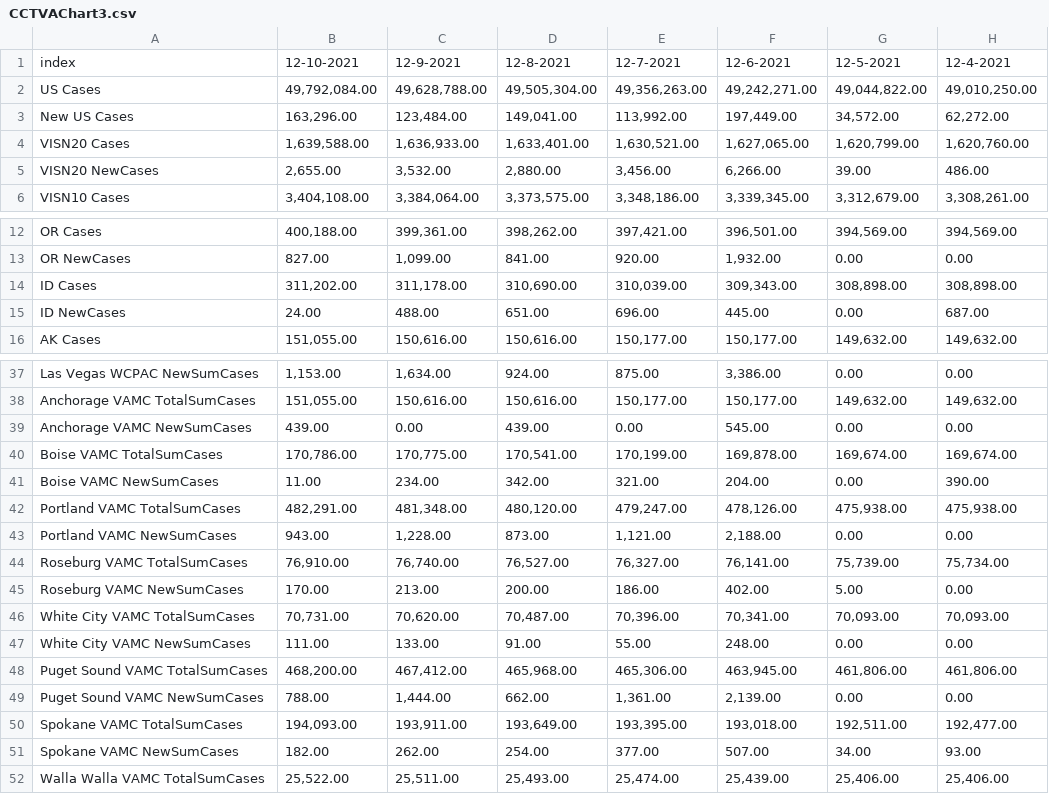
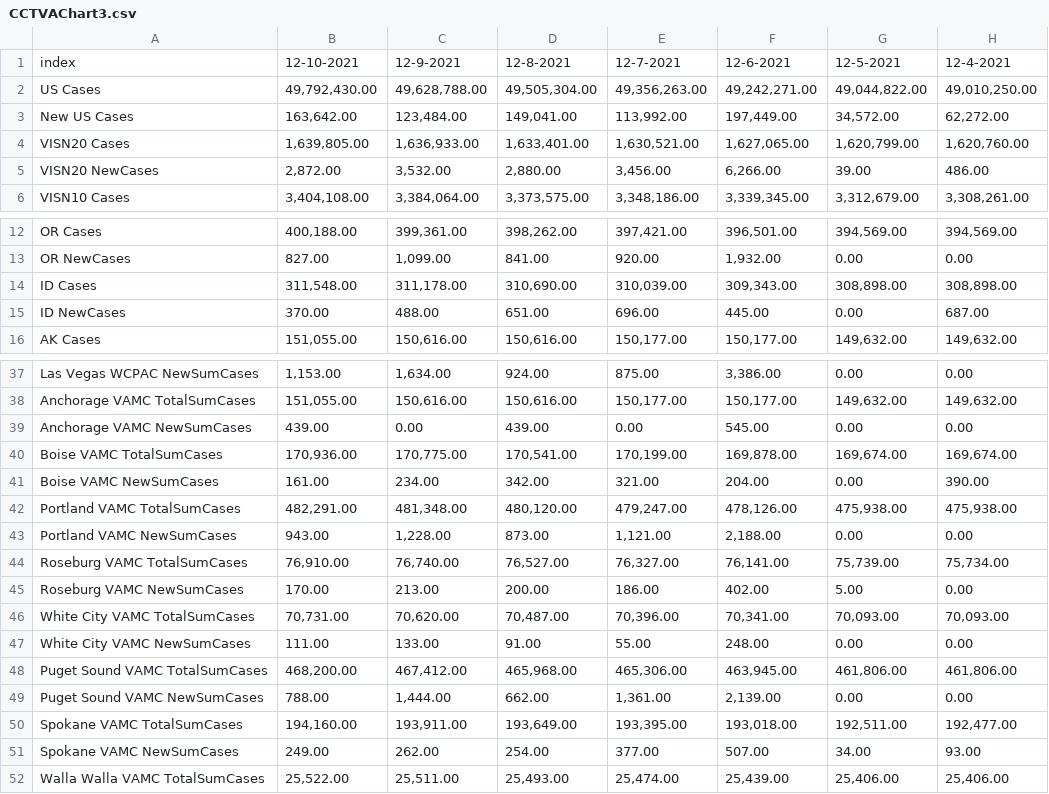
Before and after one commit to lrborrell/CCT_COVID-Monitoring, a CSV file: CCTVAChart3.csv, drawn as a sheet; only a part is shown, gaps mark what is left out; the diff names each change by its address in the sheet, - before the commit and + after, or states it on an @@ line.

```diff
--- a/CCTVAChart3.csv
+++ b/CCTVAChart3.csv
-B2: 49,792,084.00
+B2: 49,792,430.00
-B3: 163,296.00
+B3: 163,642.00
-B4: 1,639,588.00
+B4: 1,639,805.00
-B5: 2,655.00
+B5: 2,872.00
-B14: 311,202.00
+B14: 311,548.00
-B15: 24.00
+B15: 370.00
-B40: 170,786.00
+B40: 170,936.00
-B41: 11.00
+B41: 161.00
-B50: 194,093.00
+B50: 194,160.00
-B51: 182.00
+B51: 249.00
```
Also changed, not shown: VAChart.csv.
